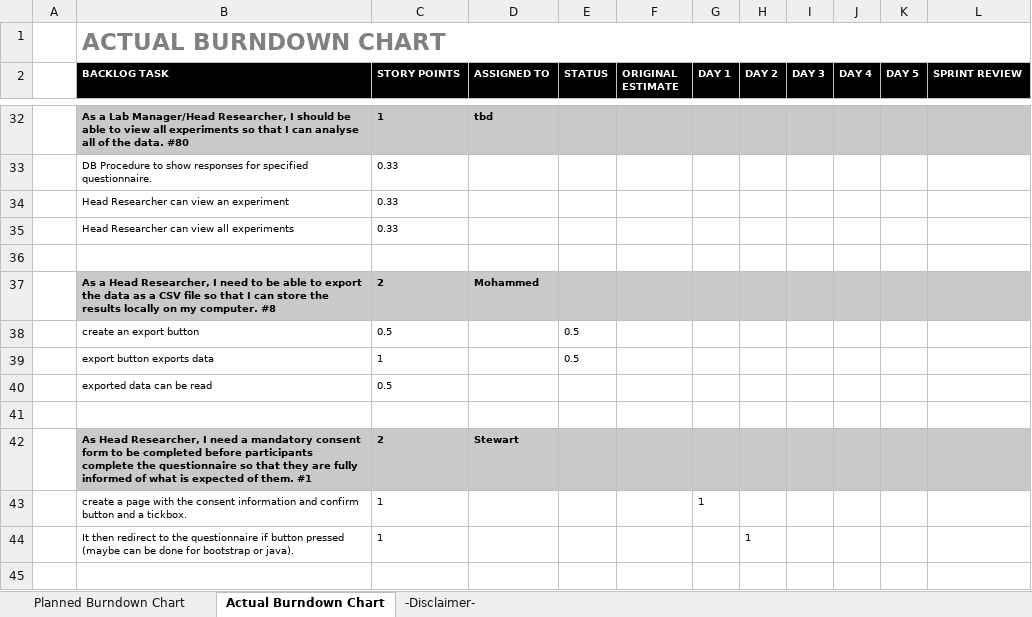
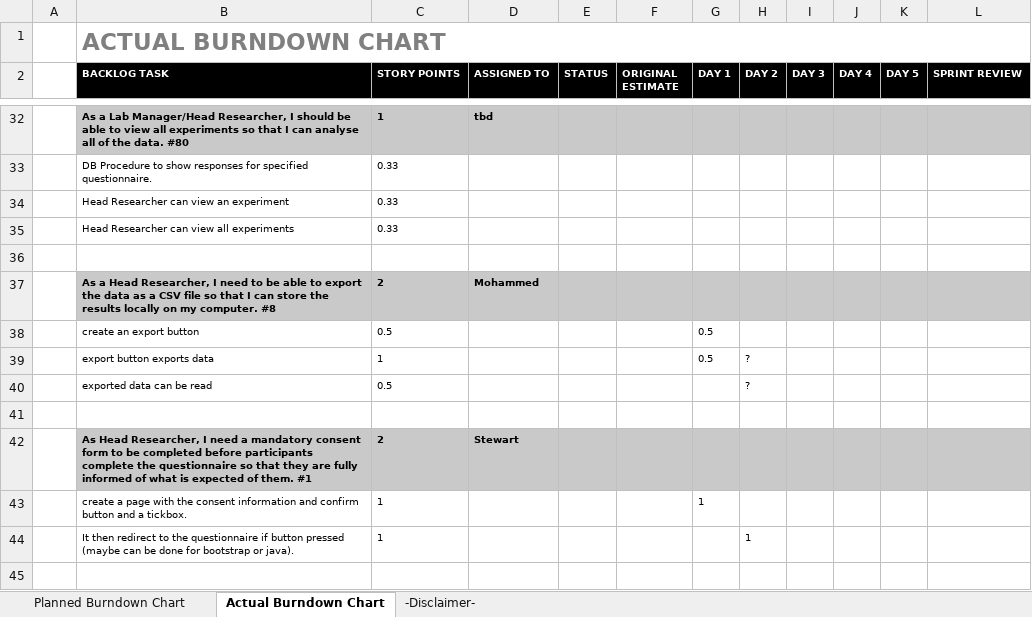
Before and after one commit to jordankeiller/AC31007-Coursework-Team-2, an Excel workbook: Sprint 2/Sprint Tracking/Burndown Chart - Sprint 2 - Planned and Actual.xlsx, sheet Actual Burndown Chart, drawn as a sheet; only a part is shown, gaps mark what is left out; values as stored, in another font and other column widths than the file's, no borders; charts and pictures not drawn; the diff covers the shown part only; the diff names each change by its address in the sheet, - before the commit and + after, or states it on an @@ line.

Commit message:
Updated burndown chart
updated the burndown chart with day 1's  completed tasks.

```diff
--- a/Sprint 2/Sprint Tracking/Burndown Chart - Sprint 2 - Planned and Actual.xlsx (sheet Actual Burndown Chart)
+++ b/Sprint 2/Sprint Tracking/Burndown Chart - Sprint 2 - Planned and Actual.xlsx (sheet Actual Burndown Chart)
-E38:E39 (STATUS): 0.5
+E38:E39 (STATUS): (empty)
-G38:G39 (DAY 1): (empty)
+G38:G39 (DAY 1): 0.5
-H39:H40 (DAY 2): (empty)
+H39:H40 (DAY 2): ?
```
Also changed, not shown: 2 added rows, 2 removed rows and 19 edited cells elsewhere in this sheet, sheet Planned Burndown Chart.
